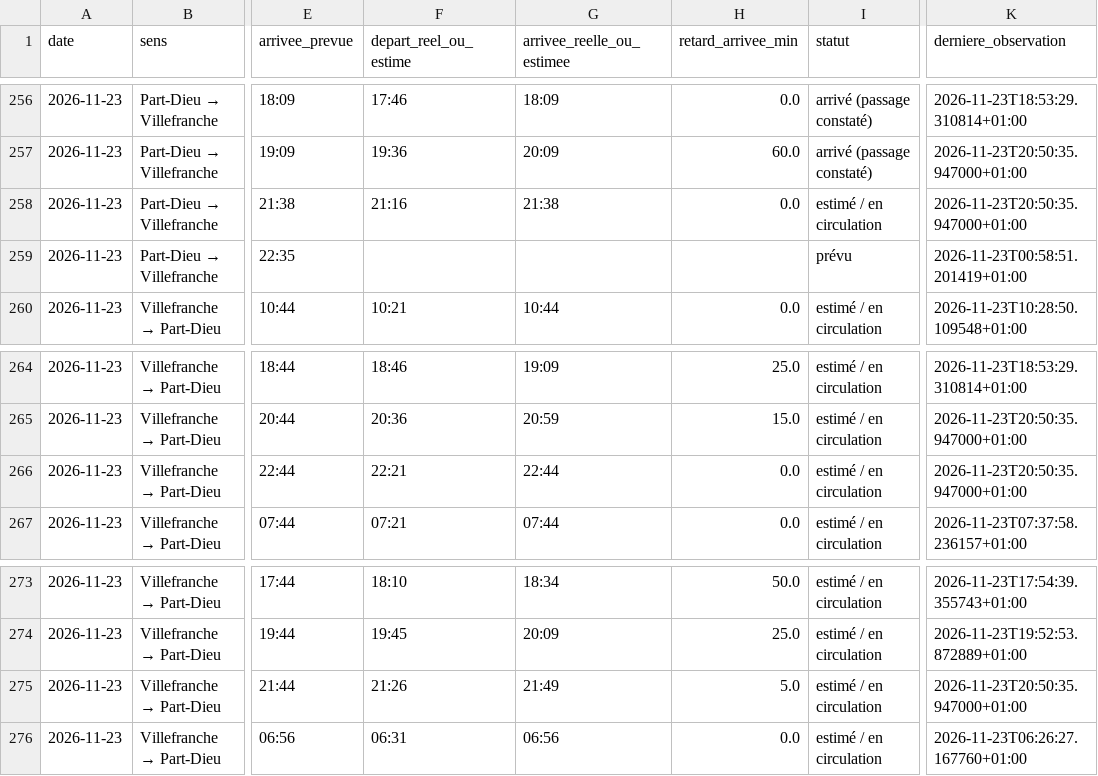
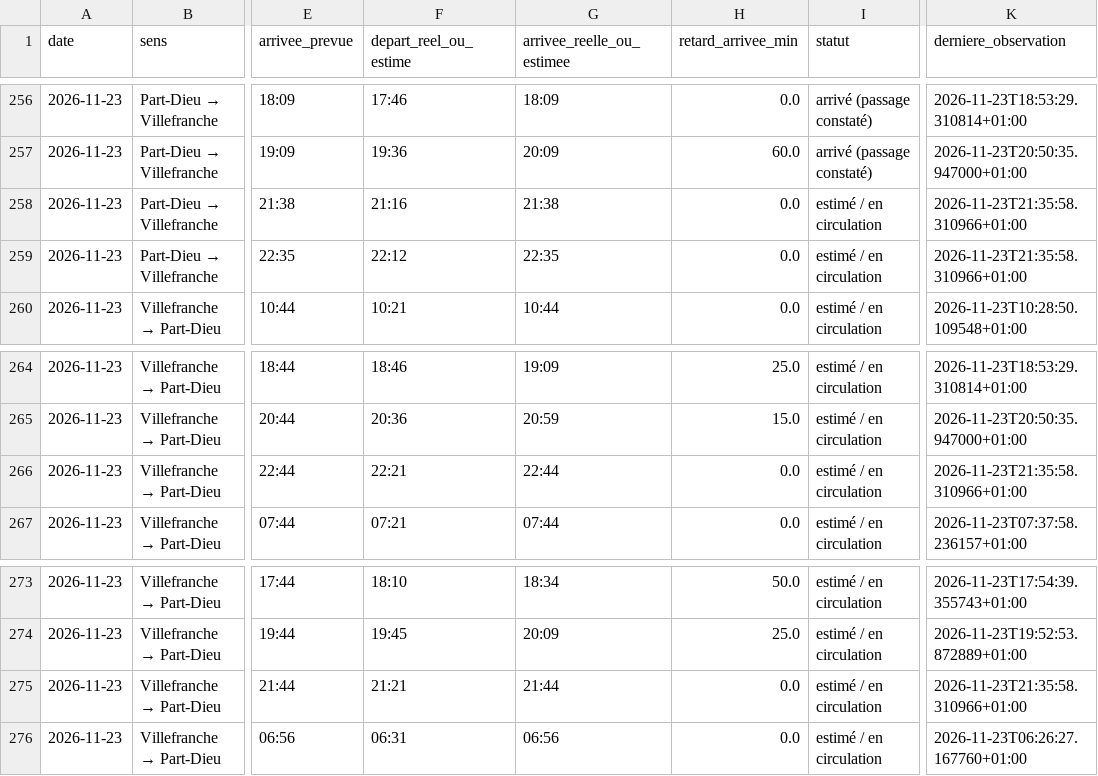
Before and after one commit to alexandretardy3-star/suivi-ter-villefranche-lyon, a CSV file: data/trains.csv, drawn as a sheet; only a part is shown, gaps mark what is left out; the diff names each change by its address in the sheet, - before the commit and + after, or states it on an @@ line.

Commit message:
Mise à jour TER

```diff
--- a/data/trains.csv
+++ b/data/trains.csv
-K258 (derniere_observation): 2026-11-23T20:50:35.947000+01:00
+K258 (derniere_observation): 2026-11-23T21:35:58.310966+01:00
-F259 (depart_reel_ou_estime): (empty)
+F259 (depart_reel_ou_estime): 22:12
-G259 (arrivee_reelle_ou_estimee): (empty)
+G259 (arrivee_reelle_ou_estimee): 22:35
-H259 (retard_arrivee_min): (empty)
+H259 (retard_arrivee_min): 0.0
-I259 (statut): prévu
+I259 (statut): estimé / en circulation
-K259 (derniere_observation): 2026-11-23T00:58:51.201419+01:00
+K259 (derniere_observation): 2026-11-23T21:35:58.310966+01:00
-K266 (derniere_observation): 2026-11-23T20:50:35.947000+01:00
+K266 (derniere_observation): 2026-11-23T21:35:58.310966+01:00
-F275 (depart_reel_ou_estime): 21:26
+F275 (depart_reel_ou_estime): 21:21
-G275 (arrivee_reelle_ou_estimee): 21:49
+G275 (arrivee_reelle_ou_estimee): 21:44
-H275 (retard_arrivee_min): 5.0
+H275 (retard_arrivee_min): 0.0
-K275 (derniere_observation): 2026-11-23T20:50:35.947000+01:00
+K275 (derniere_observation): 2026-11-23T21:35:58.310966+01:00
```
